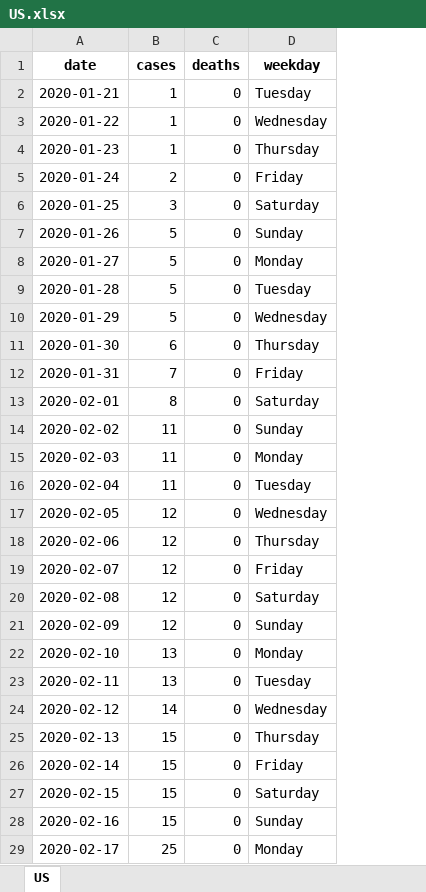
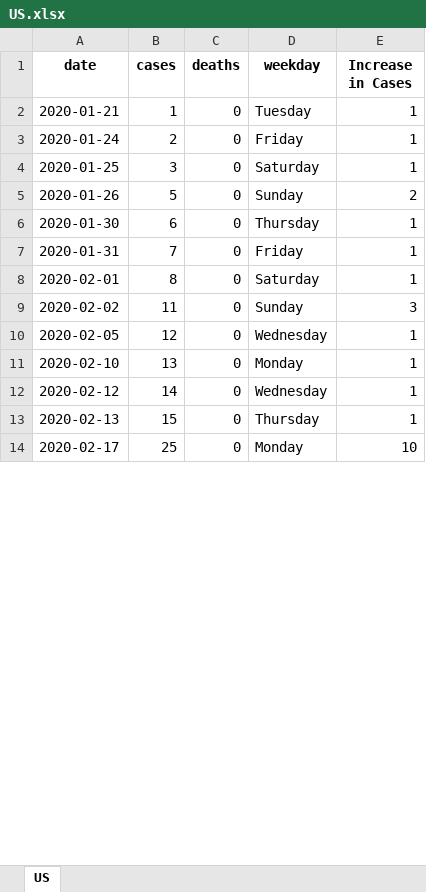
Before and after one commit to ayush-vij/project-c, an Excel workbook: excel_files/US.xlsx, sheet US, drawn as a sheet; only a part is shown; values as stored, in another font and other column widths than the file's, no borders; removed rows and columns are numbered as before the commit, all else as after; the diff covers the shown part only; the diff names each change by its address in the sheet, - before the commit and + after, or states it on an @@ line.

```diff
--- a/excel_files/US.xlsx (sheet US)
+++ b/excel_files/US.xlsx (sheet US)
+column E (Increase in Cases), rows 2-14: 1 | 1 | 1 | 2 | 1 | 1 | 1 | 3 | 1 | 1 | 1 | 1 | 10
-row 3: 2020-01-22 | 1 | 0 | Wednesday
-row 4: 2020-01-23 | 1 | 0 | Thursday
-row 8: 2020-01-27 | 5 | 0 | Monday
-row 9: 2020-01-28 | 5 | 0 | Tuesday
-row 10: 2020-01-29 | 5 | 0 | Wednesday
-row 15: 2020-02-03 | 11 | 0 | Monday
-row 16: 2020-02-04 | 11 | 0 | Tuesday
-row 18: 2020-02-06 | 12 | 0 | Thursday
-row 19: 2020-02-07 | 12 | 0 | Friday
-row 20: 2020-02-08 | 12 | 0 | Saturday
-row 21: 2020-02-09 | 12 | 0 | Sunday
-row 23: 2020-02-11 | 13 | 0 | Tuesday
-row 26: 2020-02-14 | 15 | 0 | Friday
-row 27: 2020-02-15 | 15 | 0 | Saturday
-row 28: 2020-02-16 | 15 | 0 | Sunday
```
Also changed, not shown: 7 added rows, 5 removed rows and 11 edited cells elsewhere in this sheet, excel_files/US_States.xlsx, 4 other files.
